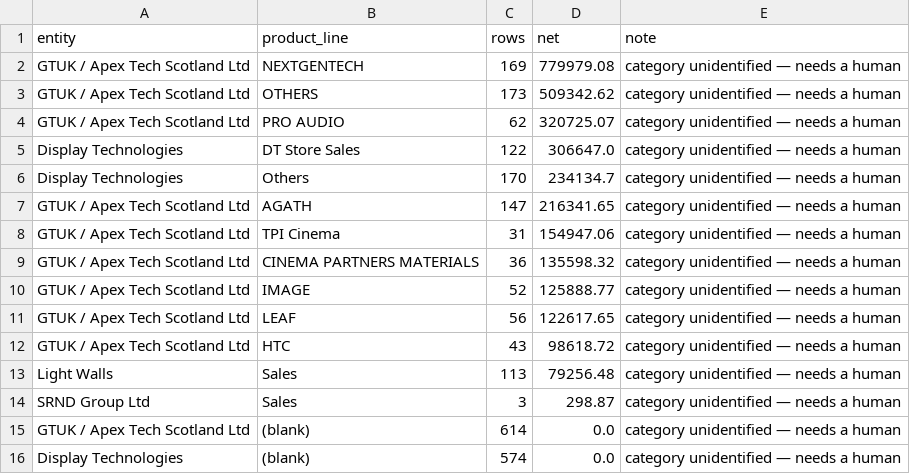
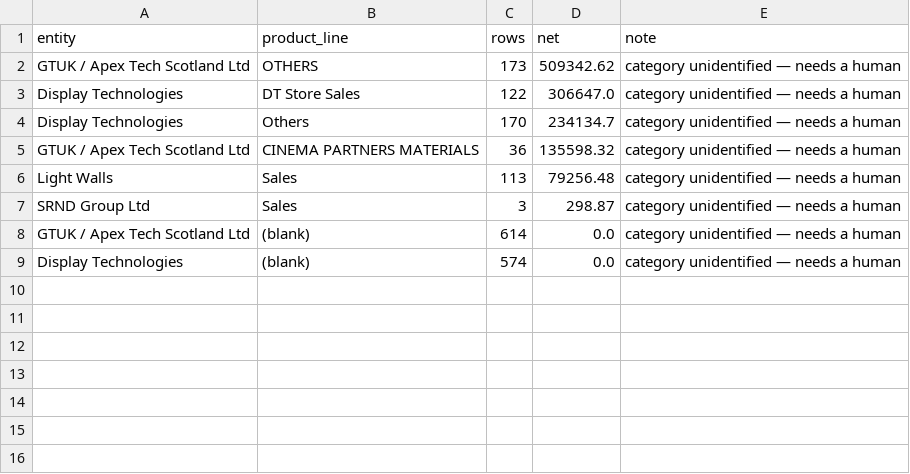
Before and after one commit to ceenhad/srnd-group-sales-strategy, a CSV file: data/derived/consolidation-review.csv, drawn as a sheet.

```diff
--- a/data/derived/consolidation-review.csv
+++ b/data/derived/consolidation-review.csv
@@ -1,13 +1,6 @@
 entity,product_line,rows,net,note
-GTUK / Apex Tech Scotland Ltd,NEXTGENTECH,169,779979.08,category unidentified — needs a human
 GTUK / Apex Tech Scotland Ltd,OTHERS,173,509342.62,category unidentified — needs a human
-GTUK / Apex Tech Scotland Ltd,PRO AUDIO,62,320725.07,category unidentified — needs a human
 Display Technologies,DT Store Sales,122,306647.0,category unidentified — needs a human
 Display Technologies,Others,170,234134.7,category unidentified — needs a human
-GTUK / Apex Tech Scotland Ltd,AGATH,147,216341.65,category unidentified — needs a human
-GTUK / Apex Tech Scotland Ltd,TPI Cinema,31,154947.06,category unidentified — needs a human
 GTUK / Apex Tech Scotland Ltd,CINEMA PARTNERS MATERIALS,36,135598.32,category unidentified — needs a human
-GTUK / Apex Tech Scotland Ltd,IMAGE,52,125888.77,category unidentified — needs a human
-GTUK / Apex Tech Scotland Ltd,LEAF,56,122617.65,category unidentified — needs a human
-GTUK / Apex Tech Scotland Ltd,HTC,43,98618.72,category unidentified — needs a human
 Light Walls,Sales,113,79256.48,category unidentified — needs a human
```
Also changed, not shown: 6 other files.
